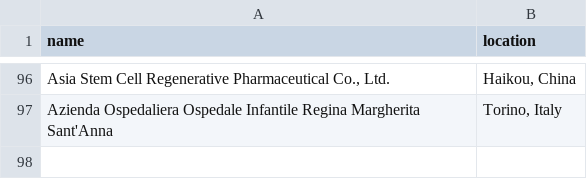
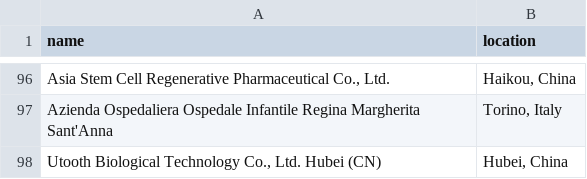
Before and after one commit to jesnyder/scraped_guts, a CSV file: admin/addresses_defined.csv, drawn as a sheet; only a part is shown, gaps mark what is left out.

Commit message:
geolocated

```diff
--- a/admin/addresses_defined.csv
+++ b/admin/addresses_defined.csv
@@ -97 +97,2 @@ Asia Stem Cell Regenerative Pharmaceutical Co., Ltd.| Haikou, China
 Azienda Ospedaliera Ospedale Infantile Regina Margherita Sant'Anna| Torino, Italy
+Utooth Biological Technology Co., Ltd. Hubei (CN)| Hubei, China
```
